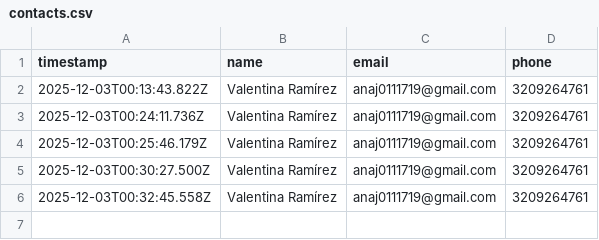
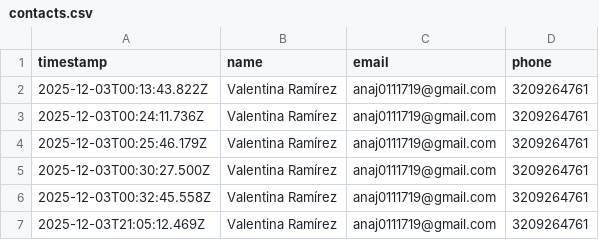
Before and after one commit to luminaw-co/Lumina-PWA, a CSV file: data/contacts.csv, drawn as a sheet; the diff names each change by its address in the sheet, - before the commit and + after, or states it on an @@ line.

```diff
--- a/data/contacts.csv
+++ b/data/contacts.csv
+row 7: 2025-12-03T21:05:12.469Z | Valentina Ramírez | anaj0111719@gmail.com | 3209264761
```
Also changed, not shown: 1 other file.
